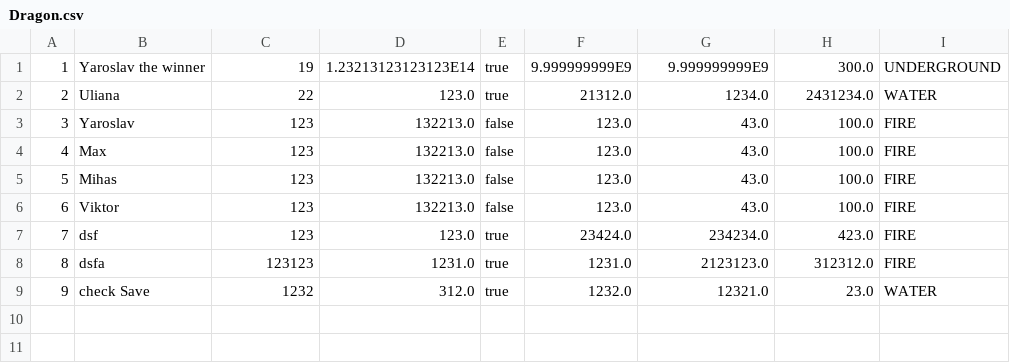
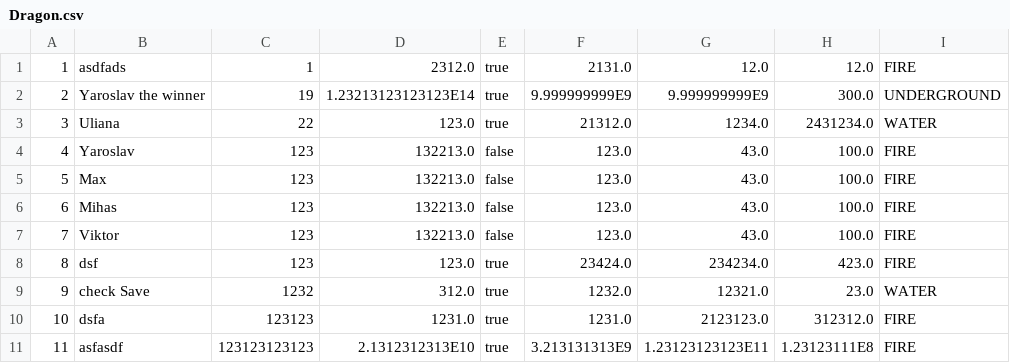
Before and after one commit to pythonistD/ITMOLabs, a CSV file: CSV/Dragon.csv, drawn as a sheet; addresses are those after the commit; the diff names each change by its address in the sheet, - before the commit and + after, or states it on an @@ line.

```diff
--- a/CSV/Dragon.csv
+++ b/CSV/Dragon.csv
+row 1: 1 | asdfads | 1 | 2312.0 | true | 2131.0 | 12.0 | 12.0 | FIRE
@@ column A renumbered between rows 2 and 10 @@
+row 11: 11 | asfasdf | 123123123123 | 2.1312312313E10 | true | 3.213131313E9 | 1.23123123123E11 | 1.23123111E8 | FIRE
```
Also changed, not shown: 4 other files.
